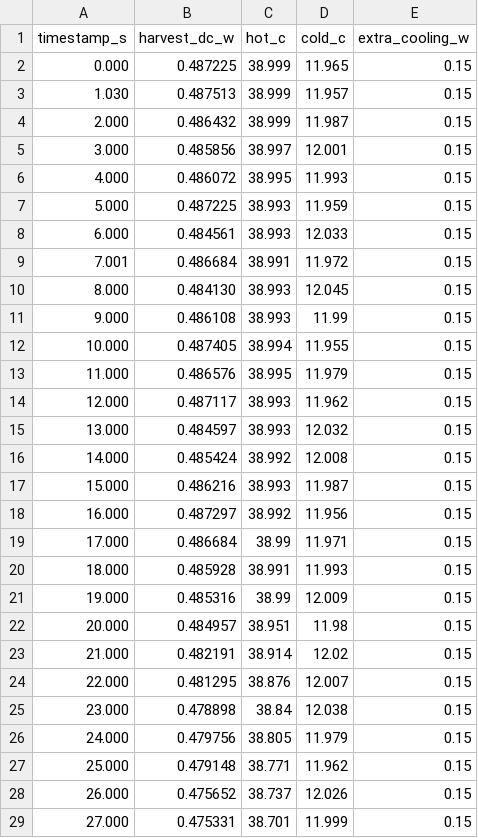
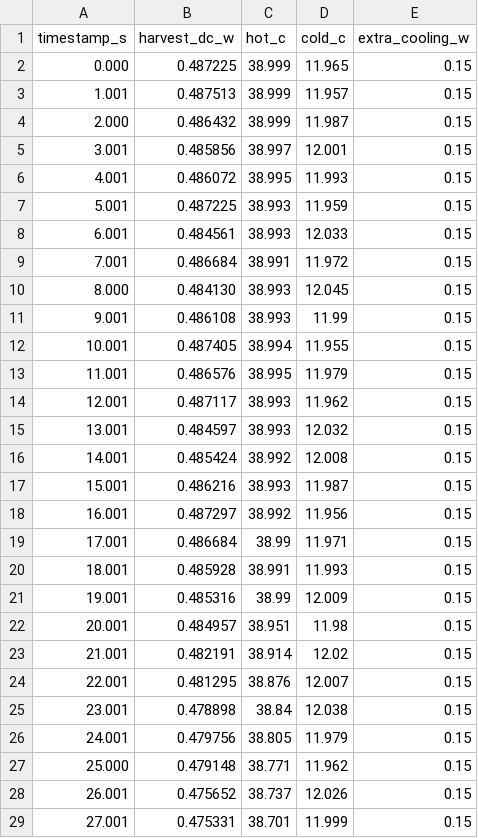
Before and after one commit to Lazarogames7/TikiNetwork, a CSV file: lab_result/flat/telemetria_teg.csv, drawn as a sheet; only a part is shown; the diff covers the shown part only.

```diff
--- a/lab_result/flat/telemetria_teg.csv
+++ b/lab_result/flat/telemetria_teg.csv
@@ -2,28 +2,28 @@ timestamp_s,harvest_dc_w,hot_c,cold_c,extra_cooling_w
 0.000,0.487225,38.999,11.965,0.15
-1.030,0.487513,38.999,11.957,0.15
+1.001,0.487513,38.999,11.957,0.15
 2.000,0.486432,38.999,11.987,0.15
-3.000,0.485856,38.997,12.001,0.15
-4.000,0.486072,38.995,11.993,0.15
-5.000,0.487225,38.993,11.959,0.15
-6.000,0.484561,38.993,12.033,0.15
+3.001,0.485856,38.997,12.001,0.15
+4.001,0.486072,38.995,11.993,0.15
+5.001,0.487225,38.993,11.959,0.15
+6.001,0.484561,38.993,12.033,0.15
 7.001,0.486684,38.991,11.972,0.15
 8.000,0.484130,38.993,12.045,0.15
-9.000,0.486108,38.993,11.99,0.15
-10.000,0.487405,38.994,11.955,0.15
-11.000,0.486576,38.995,11.979,0.15
-12.000,0.487117,38.993,11.962,0.15
-13.000,0.484597,38.993,12.032,0.15
-14.000,0.485424,38.992,12.008,0.15
-15.000,0.486216,38.993,11.987,0.15
-16.000,0.487297,38.992,11.956,0.15
-17.000,0.486684,38.99,11.971,0.15
-18.000,0.485928,38.991,11.993,0.15
-19.000,0.485316,38.99,12.009,0.15
-20.000,0.484957,38.951,11.98,0.15
-21.000,0.482191,38.914,12.02,0.15
-22.000,0.481295,38.876,12.007,0.15
-23.000,0.478898,38.84,12.038,0.15
-24.000,0.479756,38.805,11.979,0.15
+9.001,0.486108,38.993,11.99,0.15
+10.001,0.487405,38.994,11.955,0.15
+11.001,0.486576,38.995,11.979,0.15
+12.001,0.487117,38.993,11.962,0.15
+13.001,0.484597,38.993,12.032,0.15
+14.001,0.485424,38.992,12.008,0.15
+15.001,0.486216,38.993,11.987,0.15
+16.001,0.487297,38.992,11.956,0.15
+17.001,0.486684,38.99,11.971,0.15
+18.001,0.485928,38.991,11.993,0.15
+19.001,0.485316,38.99,12.009,0.15
+20.001,0.484957,38.951,11.98,0.15
+21.001,0.482191,38.914,12.02,0.15
+22.001,0.481295,38.876,12.007,0.15
+23.001,0.478898,38.84,12.038,0.15
+24.001,0.479756,38.805,11.979,0.15
 25.000,0.479148,38.771,11.962,0.15
-26.000,0.475652,38.737,12.026,0.15
-27.000,0.475331,38.701,11.999,0.15
+26.001,0.475652,38.737,12.026,0.15
+27.001,0.475331,38.701,11.999,0.15
```
Also changed, not shown: 170 edited cells elsewhere in this file, lab_result/flat/plant.csv, 4 other files.
